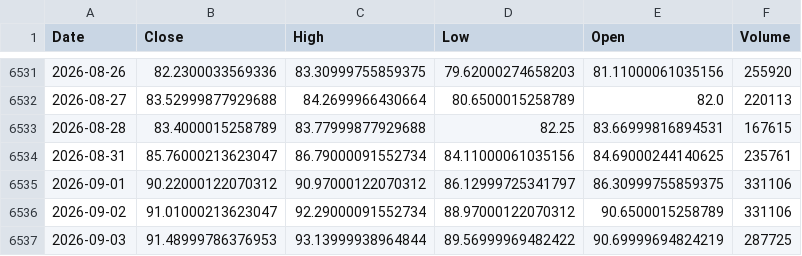
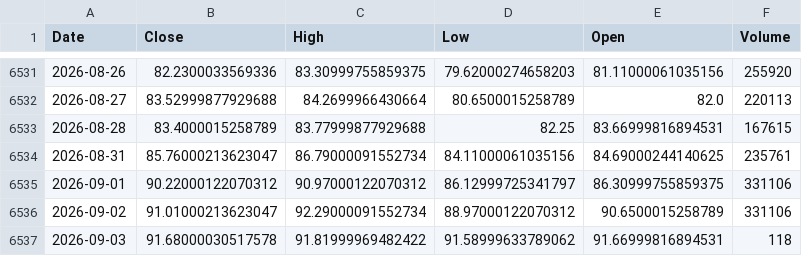
Before and after one commit to Dalingceb/wtw-repo-data, a CSV file: data/CL_F/CL_F_daily.csv, drawn as a sheet; only a part is shown, gaps mark what is left out.

```diff
--- a/data/CL_F/CL_F_daily.csv
+++ b/data/CL_F/CL_F_daily.csv
@@ -6536,2 +6536,2 @@ Date,Close,High,Low,Open,Volume
 2026-09-02,91.01000213623047,92.29000091552734,88.97000122070312,90.6500015258789,331106
-2026-09-03,91.48999786376953,93.13999938964844,89.56999969482422,90.69999694824219,287725
+2026-09-03,91.68000030517578,91.81999969482422,91.58999633789062,91.66999816894531,118
```
Also changed, not shown: data/CL_F/CL_F_weekly.csv, data/GBPCAD/GBPCAD_daily.csv, 13 other files.
